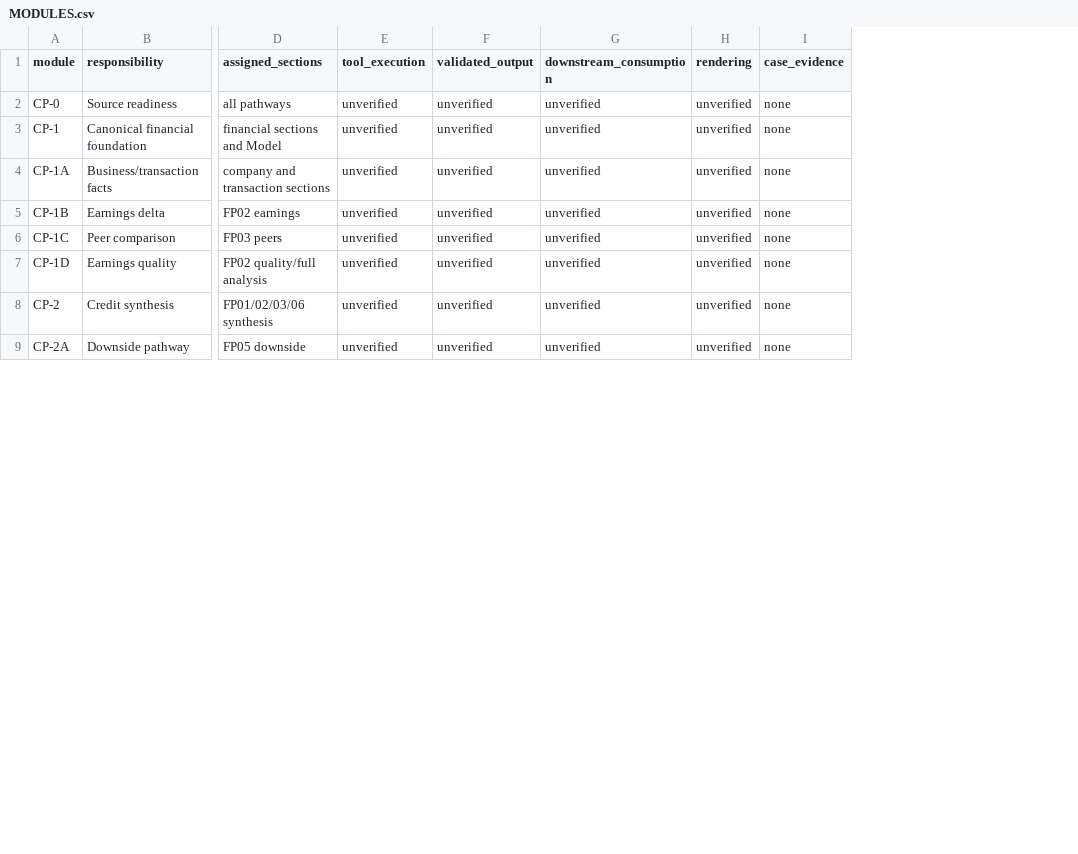
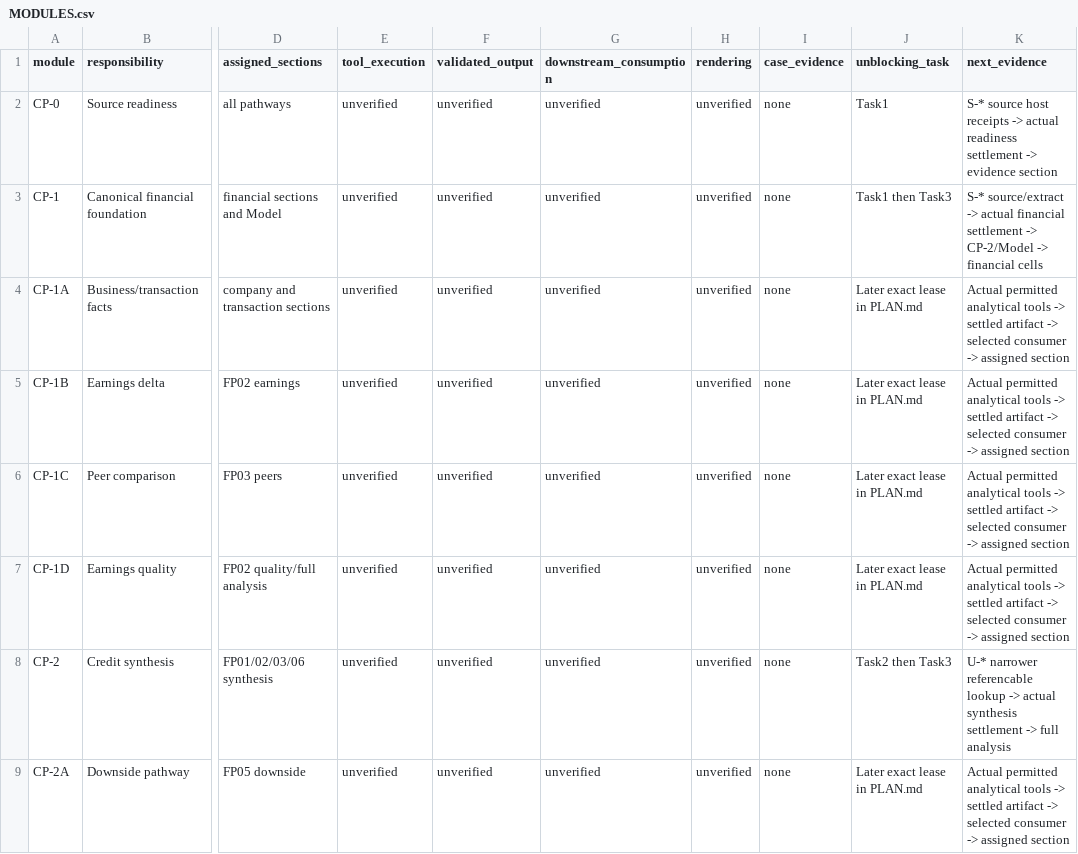
Before and after one commit to EricMG13/workflow, a CSV file: docs/MODULES.csv, drawn as a sheet; only a part is shown, gaps mark what is left out; the diff names each change by its address in the sheet, - before the commit and + after, or states it on an @@ line.

Commit message:
docs: freeze Task0 tool contract cases and exclusive leases

```diff
--- a/docs/MODULES.csv
+++ b/docs/MODULES.csv
+column J (unblocking_task), rows 2-9: Task1 | Task1 then Task3 | Later exact lease in PLAN.md | Later exact lease in PLAN.md | Later exact lease in PLAN.md | Later exact lease in PLAN.md | Task2 then Task3 | Later exact lease in PLAN.md
+column K (next_evidence), rows 2-9: S-* source host receipts -> actual readiness settlement -> evidence section | S-* source/extract -> actual financial settlement -> CP-2/Model -> financial cells | Actual permitted analytical tools -> settled artifact -> selected consumer -> assigned section | Actual permitted analytical tools -> settled artifact -> selected consumer -> assigned section | Actual permitted analytical tools -> settled artifact -> selected consumer -> assigned section | Actual permitted analytical tools -> settled artifact -> selected consumer -> assigned section | U-* narrower referencable lookup -> actual synthesis settlement -> full analysis | Actual permitted analytical tools -> settled artifact -> selected consumer -> assigned section
```
Also changed, not shown: 5 other files.
